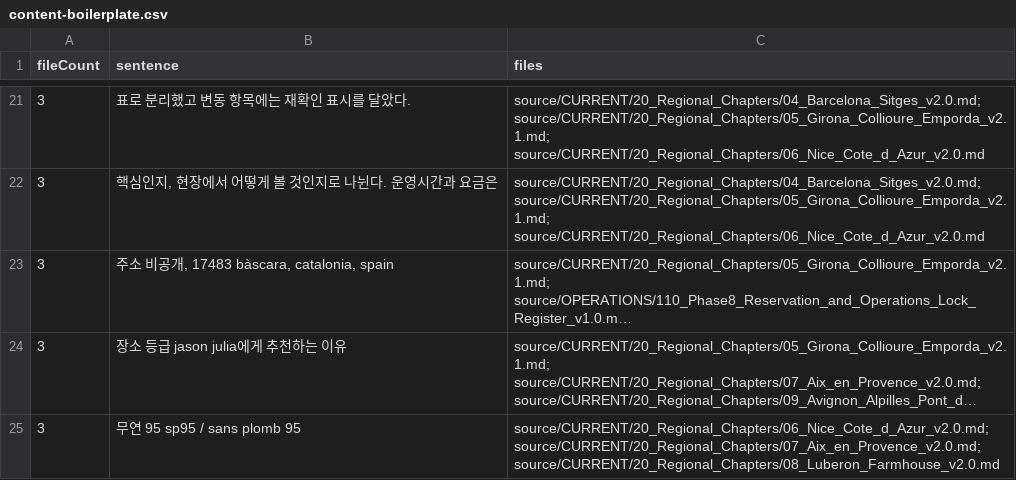
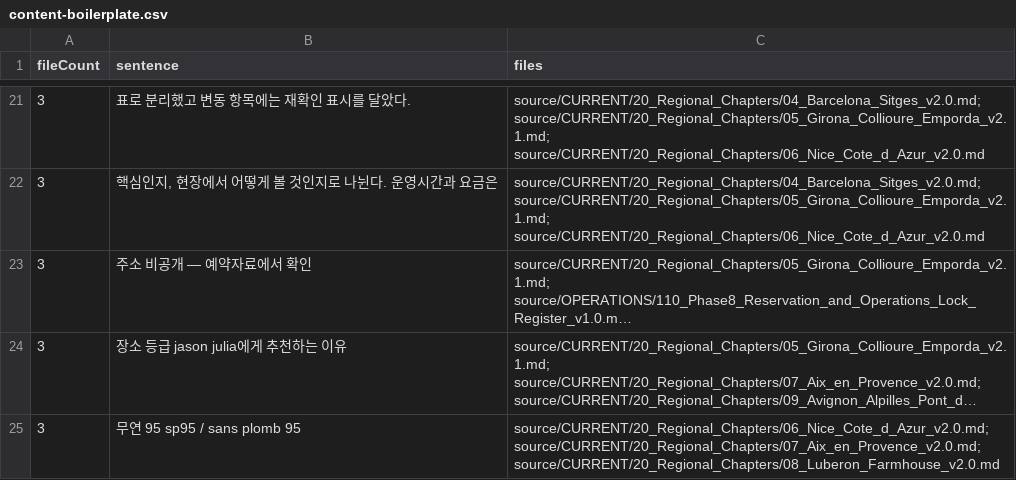
Before and after one commit to jeongjae/SP-FR-guidebook, a CSV file: data/content-boilerplate.csv, drawn as a sheet; only a part is shown, gaps mark what is left out; long unchanged cells end in …; the diff names each change by its address in the sheet, - before the commit and + after, or states it on an @@ line.

```diff
--- a/data/content-boilerplate.csv
+++ b/data/content-boilerplate.csv
-B23 (sentence): 주소 비공개, 17483 bàscara, catalonia, spain
+B23 (sentence): 주소 비공개 — 예약자료에서 확인
```
Also changed, not shown: 2 other files.
